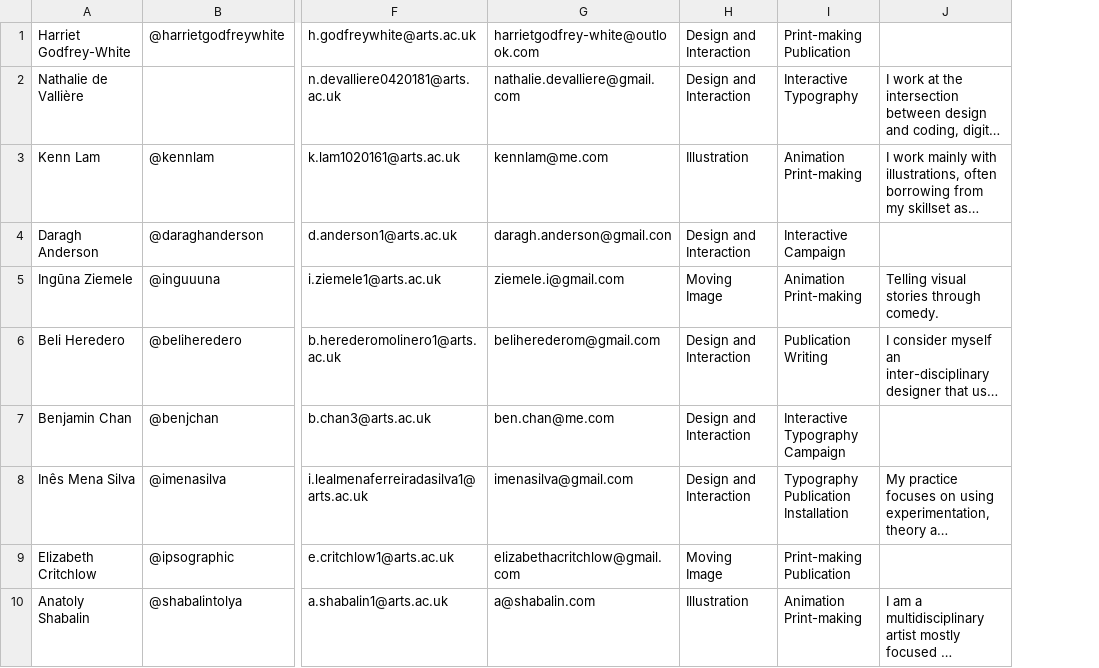
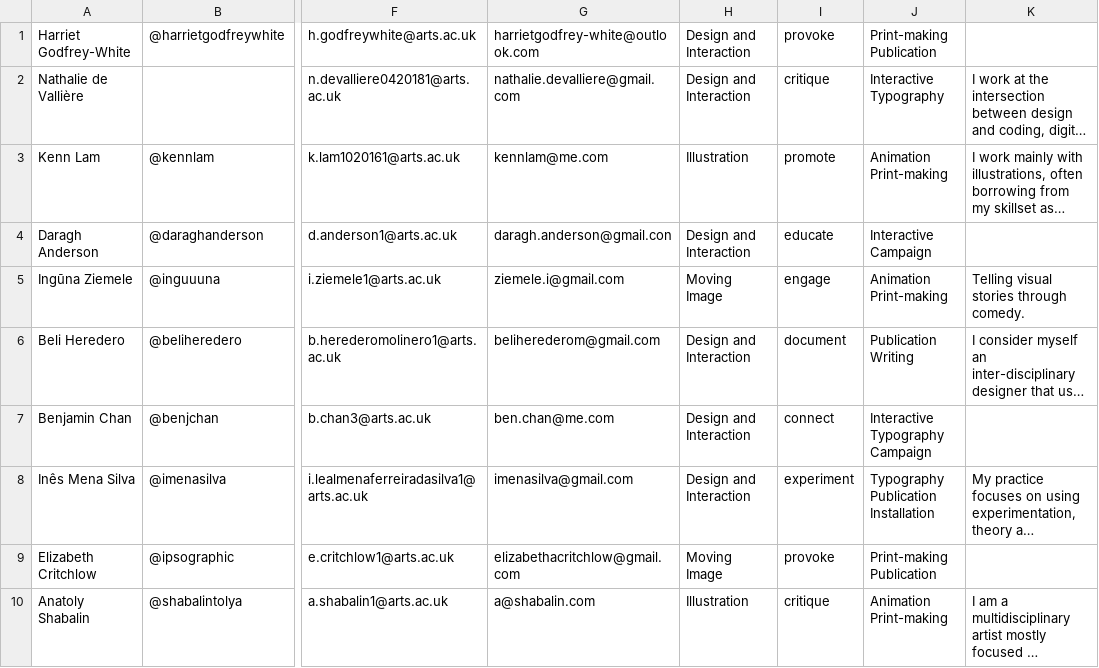
Before and after one commit to 2018csmgraphicdesign/2018csmgraphicdesign.github.io, a CSV file: pages/7-student/csv/data-02.csv, drawn as a sheet; only a part is shown, gaps mark what is left out; long unchanged cells end in …; the diff names each change by its address in the sheet, - before the commit and + after, or states it on an @@ line.

```diff
--- a/pages/7-student/csv/data-02.csv
+++ b/pages/7-student/csv/data-02.csv
+column I, rows 1-10: provoke | critique | promote | educate | engage | document | connect | experiment | provoke | critique
```
Also changed, not shown: 7 other files.
